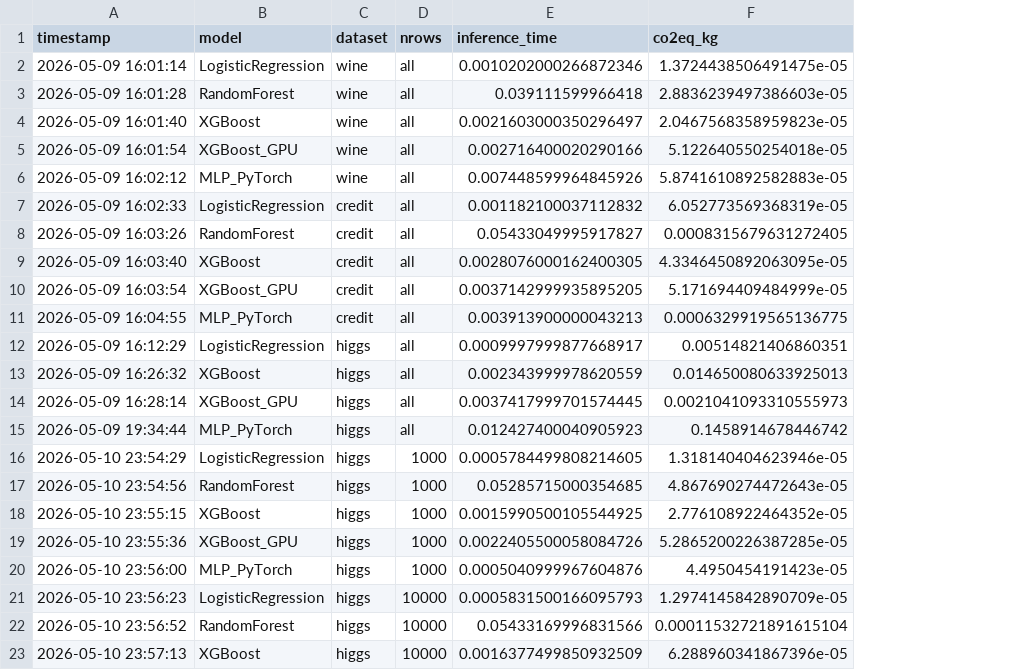
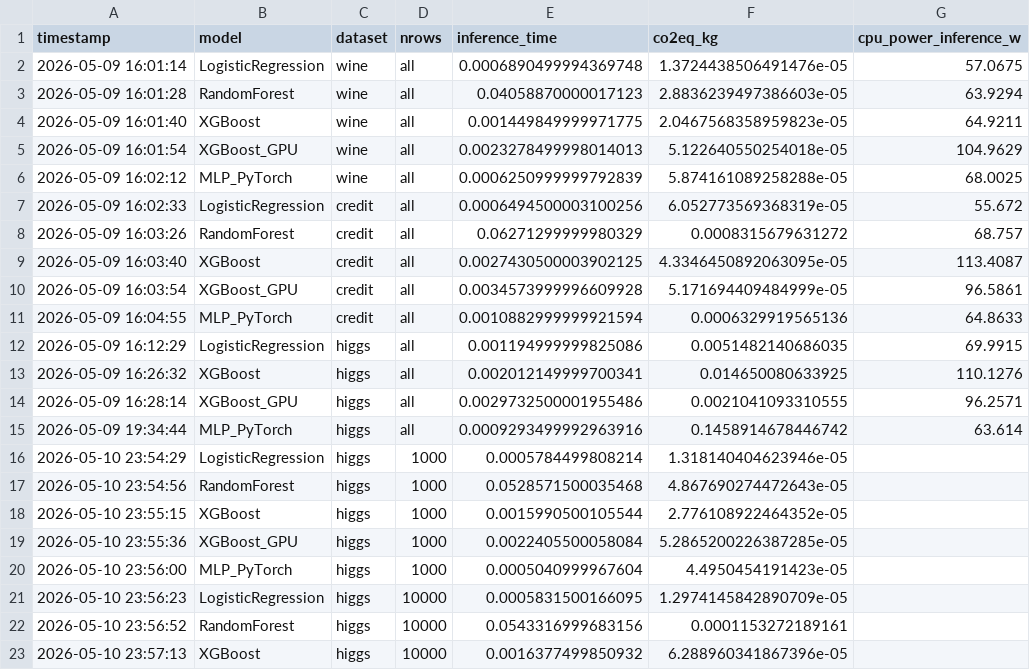
Before and after one commit to EronQorri/green-ml-bench, a CSV file: results/inference_time.csv, drawn as a sheet; only a part is shown; the diff covers the shown part only; the diff names each change by its address in the sheet, - before the commit and + after, or states it on an @@ line.

```diff
--- a/results/inference_time.csv
+++ b/results/inference_time.csv
+column G (cpu_power_inference_w), rows 2-15: 57.0675 | 63.9294 | 64.9211 | 104.9629 | 68.0025 | 55.672 | 68.757 | 113.4087 | 96.5861 | 64.8633 | 69.9915 | 110.1276 | 96.2571 | 63.614
-E2 (inference_time): 0.0010202000266872346
+E2 (inference_time): 0.0006890499994369748
-F2 (co2eq_kg): 1.3724438506491475e-05
+F2 (co2eq_kg): 1.3724438506491476e-05
-E3 (inference_time): 0.039111599966418
+E3 (inference_time): 0.04058870000017123
-E4 (inference_time): 0.0021603000350296497
+E4 (inference_time): 0.001449849999971775
-E5 (inference_time): 0.002716400020290166
+E5 (inference_time): 0.0023278499998014013
-E6 (inference_time): 0.007448599964845926
+E6 (inference_time): 0.0006250999999792839
-F6 (co2eq_kg): 5.8741610892582883e-05
+F6 (co2eq_kg): 5.874161089258288e-05
-E7 (inference_time): 0.001182100037112832
+E7 (inference_time): 0.0006494500003100256
-E8 (inference_time): 0.05433049995917827
+E8 (inference_time): 0.06271299999980329
-F8 (co2eq_kg): 0.0008315679631272405
+F8 (co2eq_kg): 0.0008315679631272
-E9 (inference_time): 0.0028076000162400305
+E9 (inference_time): 0.0027430500003902125
-E10 (inference_time): 0.0037142999935895205
+E10 (inference_time): 0.0034573999996609928
-E11 (inference_time): 0.003913900000043213
+E11 (inference_time): 0.0010882999999921594
-F11 (co2eq_kg): 0.0006329919565136775
+F11 (co2eq_kg): 0.0006329919565136
-E12 (inference_time): 0.0009997999877668917
+E12 (inference_time): 0.001194999999825086
-F12 (co2eq_kg): 0.00514821406860351
+F12 (co2eq_kg): 0.0051482140686035
-E13 (inference_time): 0.002343999978620559
+E13 (inference_time): 0.002012149999700341
-F13 (co2eq_kg): 0.014650080633925013
+F13 (co2eq_kg): 0.014650080633925
-E14 (inference_time): 0.0037417999701574445
+E14 (inference_time): 0.0029732500001955486
-F14 (co2eq_kg): 0.0021041093310555973
+F14 (co2eq_kg): 0.0021041093310555
-E15 (inference_time): 0.012427400040905923
+E15 (inference_time): 0.0009293499992963916
-E16 (inference_time): 0.0005784499808214605
+E16 (inference_time): 0.0005784499808214
-E17 (inference_time): 0.05285715000354685
+E17 (inference_time): 0.0528571500035468
-E18 (inference_time): 0.0015990500105544925
+E18 (inference_time): 0.0015990500105544
-E19 (inference_time): 0.0022405500058084726
+E19 (inference_time): 0.0022405500058084
-E20 (inference_time): 0.0005040999967604876
+E20 (inference_time): 0.0005040999967604
-E21 (inference_time): 0.0005831500166095793
+E21 (inference_time): 0.0005831500166095
-E22 (inference_time): 0.05433169996831566
+E22 (inference_time): 0.0543316999683156
-F22 (co2eq_kg): 0.00011532721891615104
+F22 (co2eq_kg): 0.0001153272189161
-E23 (inference_time): 0.0016377499850932509
+E23 (inference_time): 0.0016377499850932
```
Also changed, not shown: 121 edited cells elsewhere in this file, results/results.csv, results/results_scaling.csv, 15 other files.
